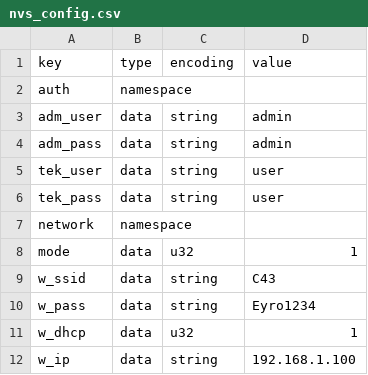
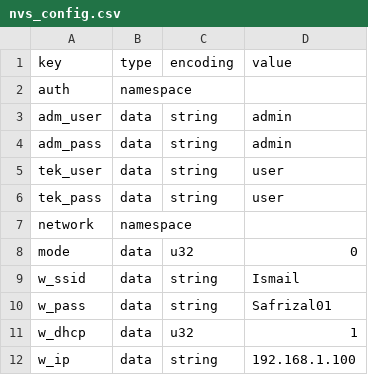
Before and after one commit to msyafrial/nrf-gateway, a CSV file: nvs_config.csv, drawn as a sheet; only a part is shown.

```diff
--- a/nvs_config.csv
+++ b/nvs_config.csv
@@ -7,5 +7,5 @@ tek_pass,data,string,user
 network,namespace,,
-mode,data,u32,1
-w_ssid,data,string,C43
-w_pass,data,string,Eyro1234
+mode,data,u32,0
+w_ssid,data,string,Ismail
+w_pass,data,string,Safrizal01
 w_dhcp,data,u32,1
```
Also changed, not shown: 26 other files.
